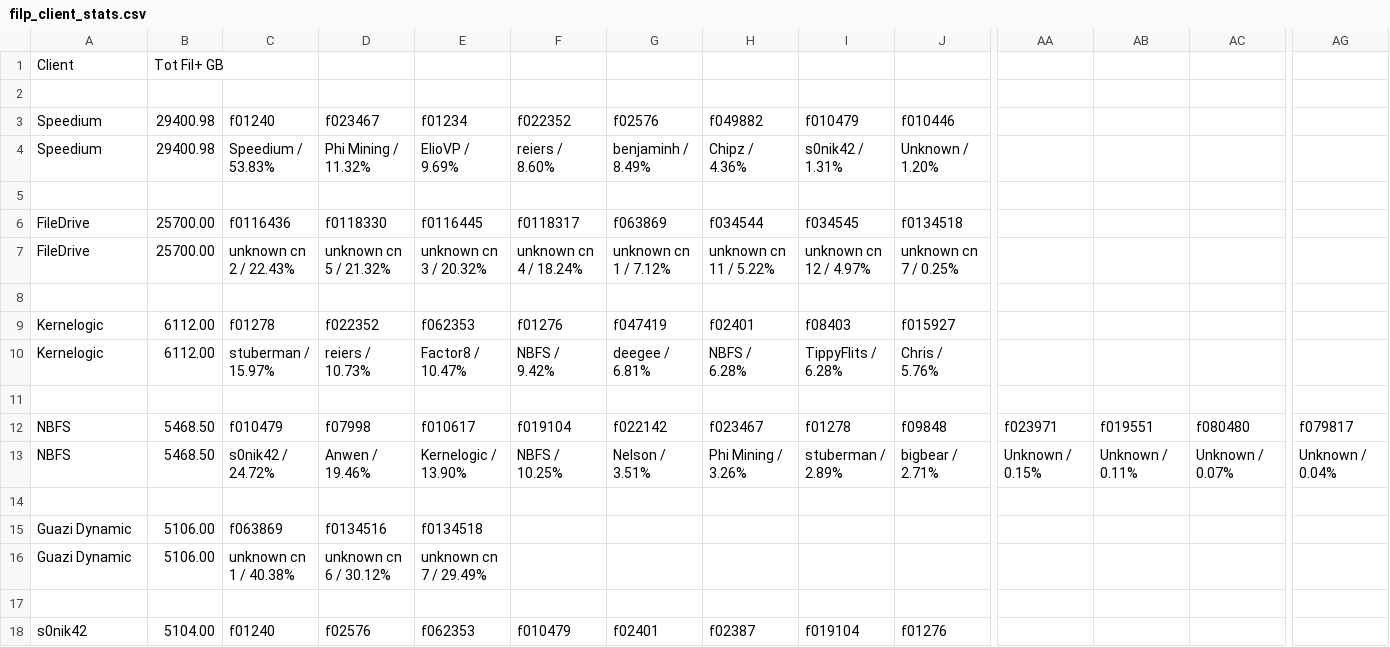
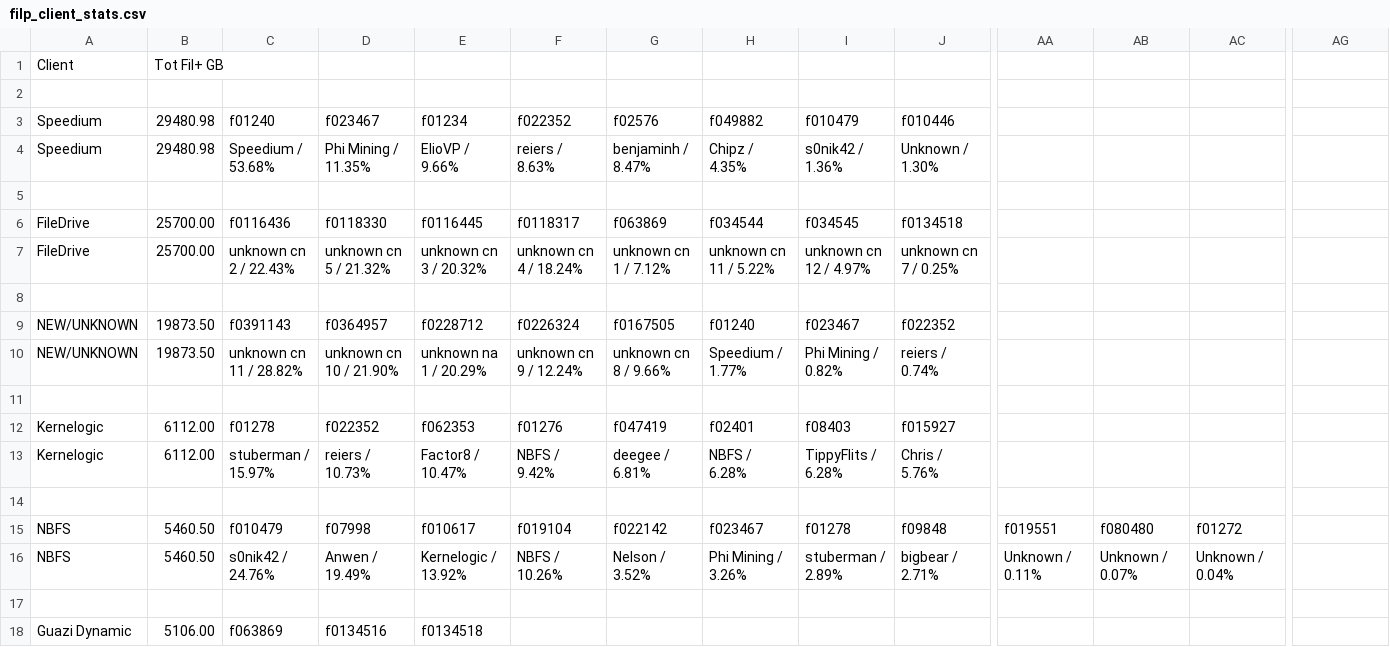
Before and after one commit to andrewxhill/basic_filp_analysis, a CSV file: filp_client_stats.csv, drawn as a sheet; only a part is shown, gaps mark what is left out; the shorter side is filled out with more unchanged rows; addresses are those after the commit; rows hold the shown columns only; the diff covers the shown part only; the diff names each change by its address in the sheet, - before the commit and + after, or states it on an @@ line.

```diff
--- a/filp_client_stats.csv
+++ b/filp_client_stats.csv
-B3:B4: 29400.98
+B3:B4: 29480.98
-C4: Speedium / 53.83%
+C4: Speedium / 53.68%
-D4: Phi Mining / 11.32%
+D4: Phi Mining / 11.35%
-E4: ElioVP / 9.69%
+E4: ElioVP / 9.66%
-F4: reiers / 8.60%
+F4: reiers / 8.63%
-G4: benjaminh / 8.49%
+G4: benjaminh / 8.47%
-H4: Chipz / 4.36%
+H4: Chipz / 4.35%
-I4: s0nik42 / 1.31%
+I4: s0nik42 / 1.36%
-J4: Unknown / 1.20%
+J4: Unknown / 1.30%
+row 9: NEW/UNKNOWN | 19873.50 | f0391143 | f0364957 | f0228712 | f0226324 | f0167505 | f01240 | f023467 | f022352
+row 10: NEW/UNKNOWN | 19873.50 | unknown cn 11 / 28.82% | unknown cn 10 / 21.90% | unknown na 1 / 20.29% | unknown cn 9 / 12.24% | unknown cn 8 / 9.66% | Speedium / 1.77% | Phi Mining / 0.82% | reiers / 0.74%
+row 11: (empty)
-B15:B16: 5468.50
+B15:B16: 5460.50
-AA15: f023971
+AA15: f019551
-AB15: f019551
+AB15: f080480
-AC15: f080480
+AC15: f01272
-AG15: f079817
+AG15: (empty)
-C16: s0nik42 / 24.72%
+C16: s0nik42 / 24.76%
-D16: Anwen / 19.46%
+D16: Anwen / 19.49%
-E16: Kernelogic / 13.90%
+E16: Kernelogic / 13.92%
-F16: NBFS / 10.25%
+F16: NBFS / 10.26%
-G16: Nelson / 3.51%
+G16: Nelson / 3.52%
-AA16: Unknown / 0.15%
+AA16: Unknown / 0.11%
-AB16: Unknown / 0.11%
+AB16: Unknown / 0.07%
-AC16: Unknown / 0.07%
+AC16: Unknown / 0.04%
-AG16: Unknown / 0.04%
+AG16: (empty)
```
Also changed, not shown: 7 added rows, 10 removed rows and 15 edited cells elsewhere in this file, filp_miner_stats.csv.
